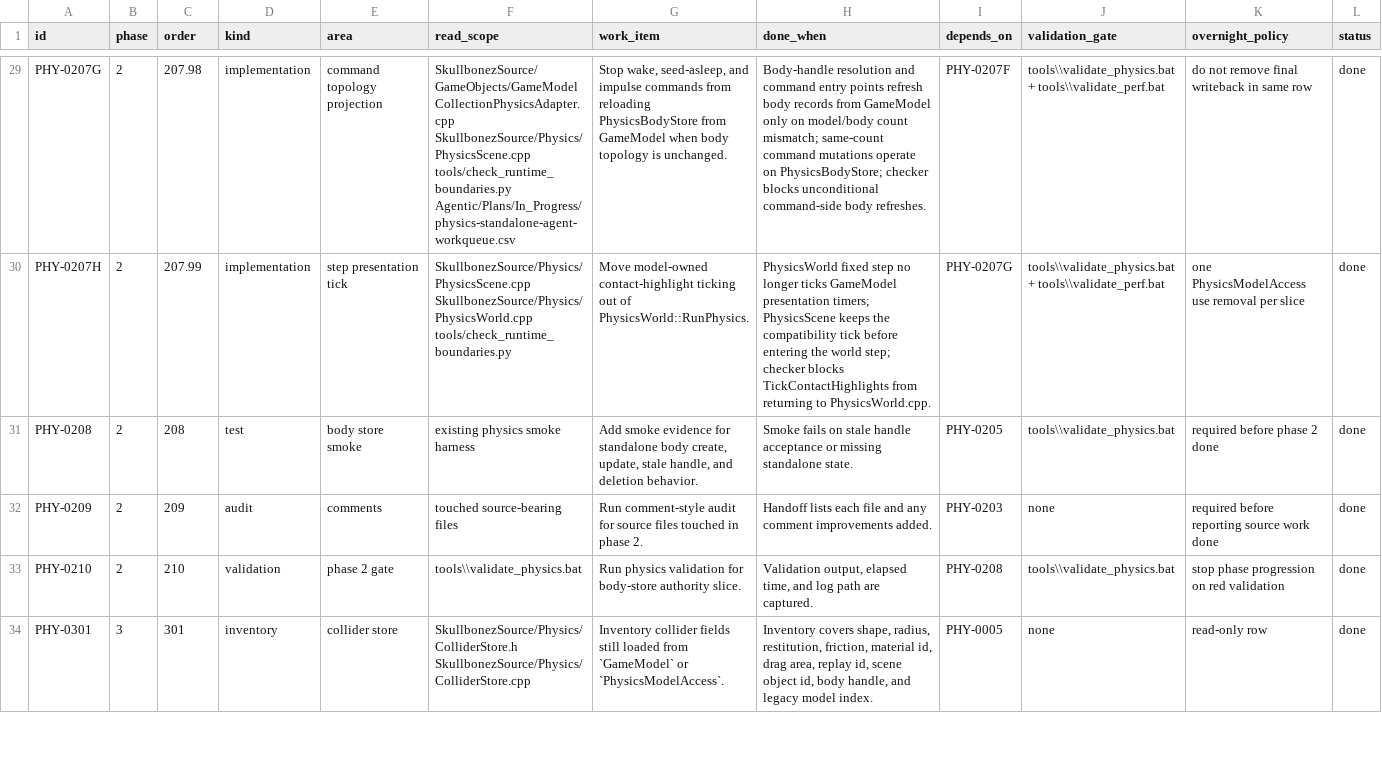
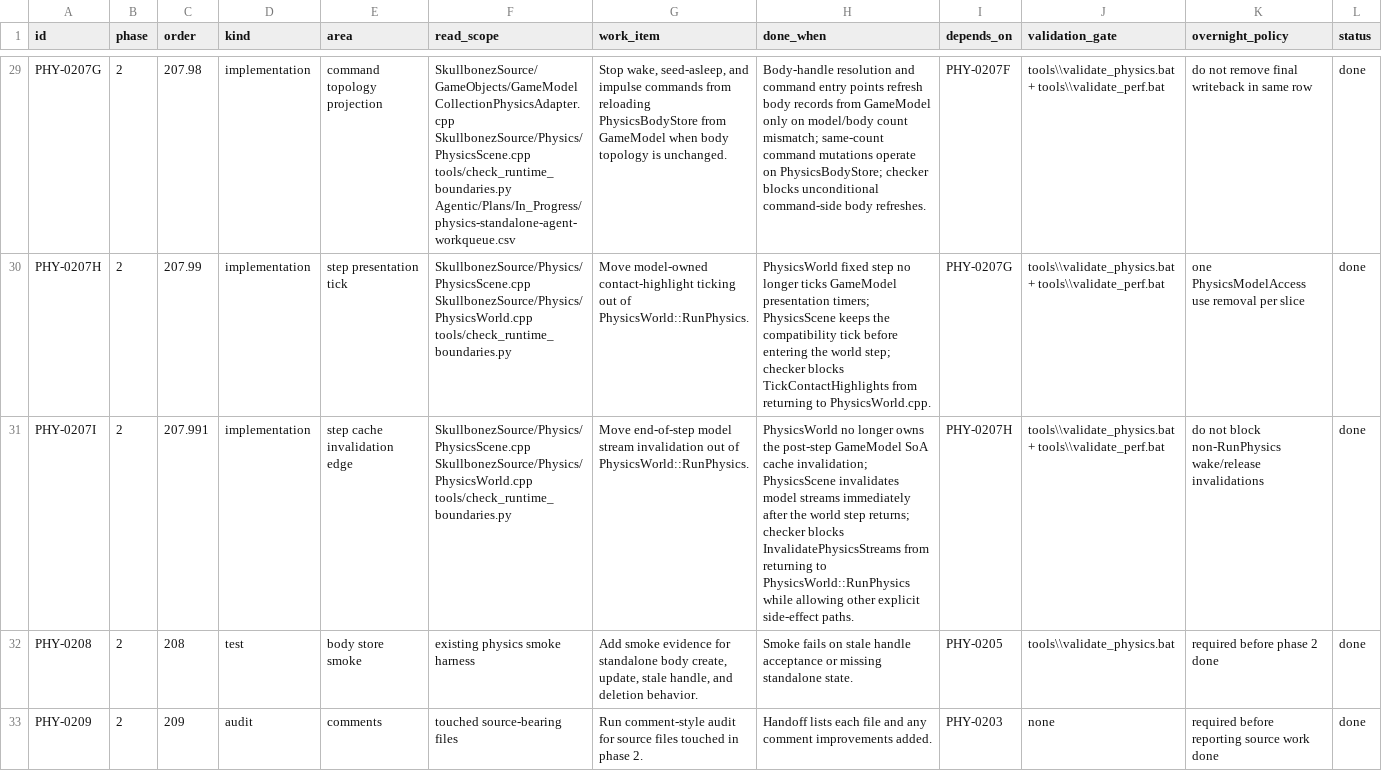
Before and after one commit to skullbonez/SkullbonezCore, a CSV file: Agentic/Plans/In_Progress/physics-standalone-agent-workqueue.csv, drawn as a sheet; only a part is shown, gaps mark what is left out; the shorter side is filled out with more unchanged rows; rows hold the shown columns only; the diff names each change by its address in the sheet, - before the commit and + after, or states it on an @@ line.

Commit message:
physics: move stream invalidation to scene step edge
Move the end-of-step model stream invalidation out of PhysicsWorld::RunPhysics and into PhysicsScene::RunPhysics immediately after the world step returns. PhysicsWorld still performs solver work, compatibility writeback, and Debug diagnostics; PhysicsScene now owns the model-cache staleness boundary.

Add a scoped runtime-boundary guardrail that blocks modelAccess.InvalidatePhysicsStreams inside PhysicsWorld::RunPhysics while allowing other explicit PhysicsWorld side-effect paths to invalidate after wake/release work. Update PHY-0207I in the strict standalone workqueue, checklist, and session state.

Validation: python -m py_compile tools\check_runtime_boundaries.py; python tools\check_runtime_boundaries.py --repo . (0 errors); focused Debug build passed in 4.8s with 0 warnings/errors; tools\validate_fast.bat passed on rerun in 27.3s after targeted formatting; tools\validate_physics.bat passed in 14.3s with byte-exact physics_regression_solver.csv; tools\validate_perf.bat passed in 22.6s with no DX12 or PHYSICS_BENCH regressions.

```diff
--- a/Agentic/Plans/In_Progress/physics-standalone-agent-workqueue.csv
+++ b/Agentic/Plans/In_Progress/physics-standalone-agent-workqueue.csv
+row 31: PHY-0207I | 2 | 207.991 | implementation | step cache invalidation edge | SkullbonezSource/Physics/PhysicsScene.cpp SkullbonezSource/Physics/PhysicsWorld.cpp tools/check_runtime_boundaries.py | Move end-of-step model stream invalidation out of PhysicsWorld::RunPhysics. | PhysicsWorld no longer owns the post-step GameModel SoA cache invalidation; PhysicsScene invalidates model streams immediately after the world step returns; checker blocks InvalidatePhysicsStreams from returning to PhysicsWorld::RunPhysics while allowing other explicit side-effect paths. | PHY-0207H | tools\\validate_physics.bat + tools\\validate_perf.bat | do not block non-RunPhysics wake/release invalidations | done
```
Also changed, not shown: 5 other files.
